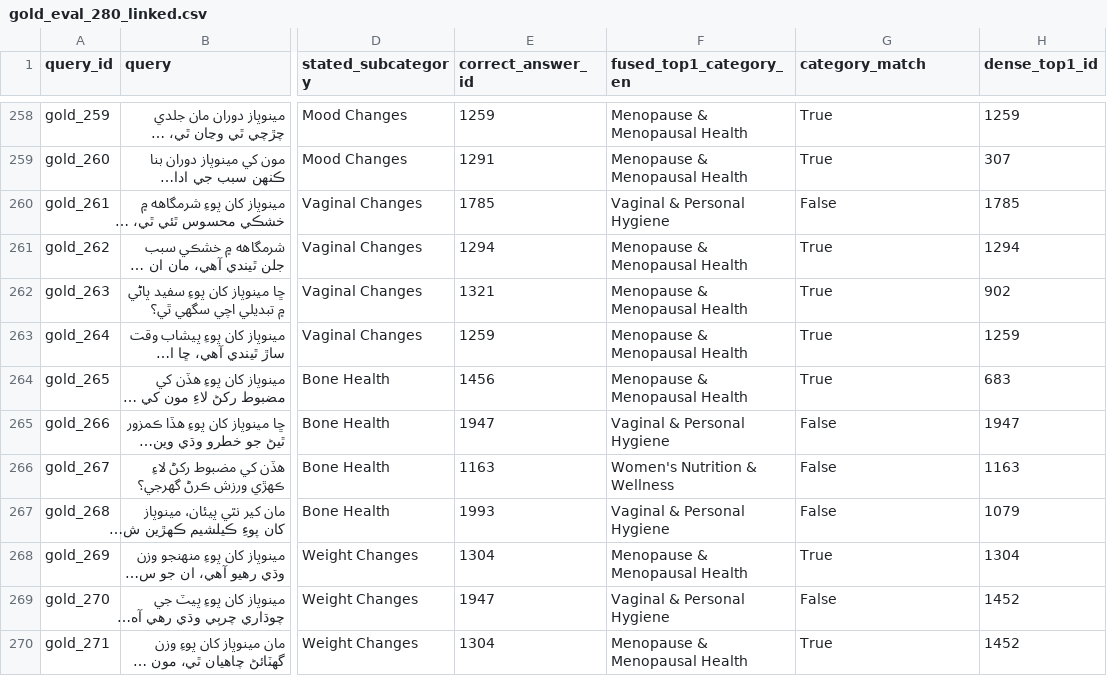
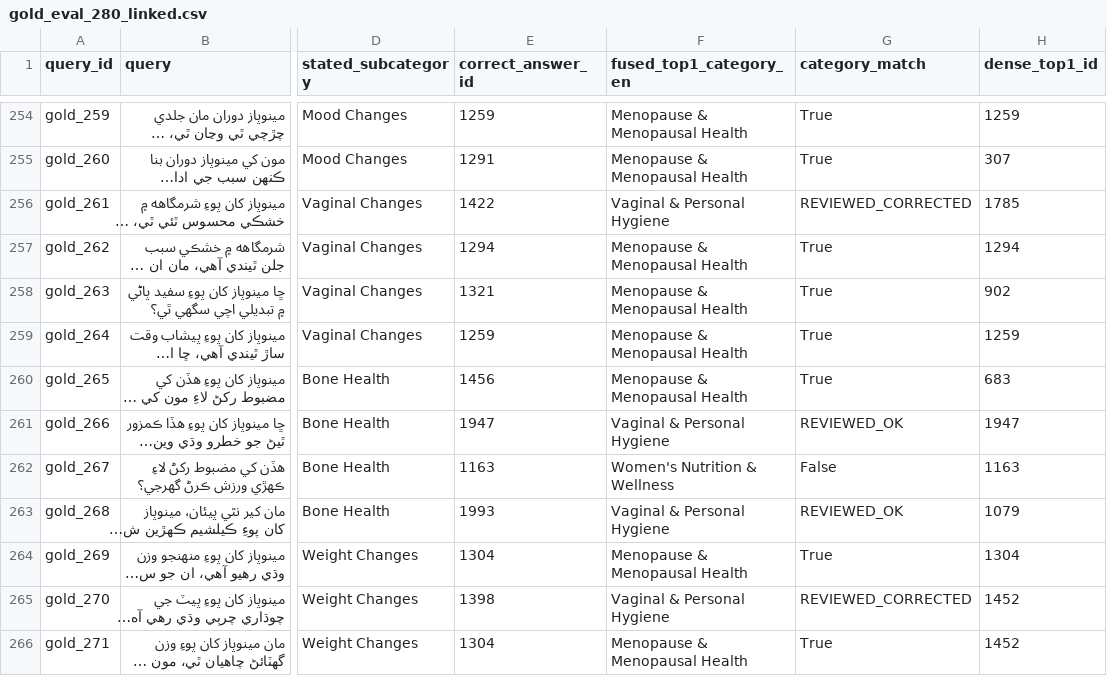
Before and after one commit to sana200420/naari-ai, a CSV file: eval/gold_eval_280_linked.csv, drawn as a sheet; only a part is shown, gaps mark what is left out; long unchanged cells end in …; addresses are those after the commit; the diff covers the shown part only; the diff names each change by its address in the sheet, - before the commit and + after, or states it on an @@ line.

Commit message:
eval: fold reviewed verdicts into gold_eval_280_linked, add final recall re-run
Applies the 24 human-confirmed review verdicts from
gold_eval_280_needs_review_enriched.csv: 9 correct_answer_id corrections
and 5 dropped rows with no usable KB match (280 -> 275 rows). The 10
confirmed-OK and 105 likely-OK rows are untouched.

Also extends link_and_baseline_gold_queries.ipynb with a final ablation
section that re-runs dense/sparse/fused search against the corrected
ground truth and appends a non-tautological Recall@1/5/20 table to
eval/results.md, since the original per-query ranked lists were never
persisted and can't be recomputed without re-querying Qdrant.

```diff
--- a/eval/gold_eval_280_linked.csv
+++ b/eval/gold_eval_280_linked.csv
-E256 (correct_answer_id): 1785
+E256 (correct_answer_id): 1422
-G256 (category_match): False
+G256 (category_match): REVIEWED_CORRECTED
-G261 (category_match): False
+G261 (category_match): REVIEWED_OK
-G263 (category_match): False
+G263 (category_match): REVIEWED_OK
-E265 (correct_answer_id): 1947
+E265 (correct_answer_id): 1398
-G265 (category_match): False
+G265 (category_match): REVIEWED_CORRECTED
```
Also changed, not shown: 5 removed rows and 22 edited cells elsewhere in this file, 1 other file.
